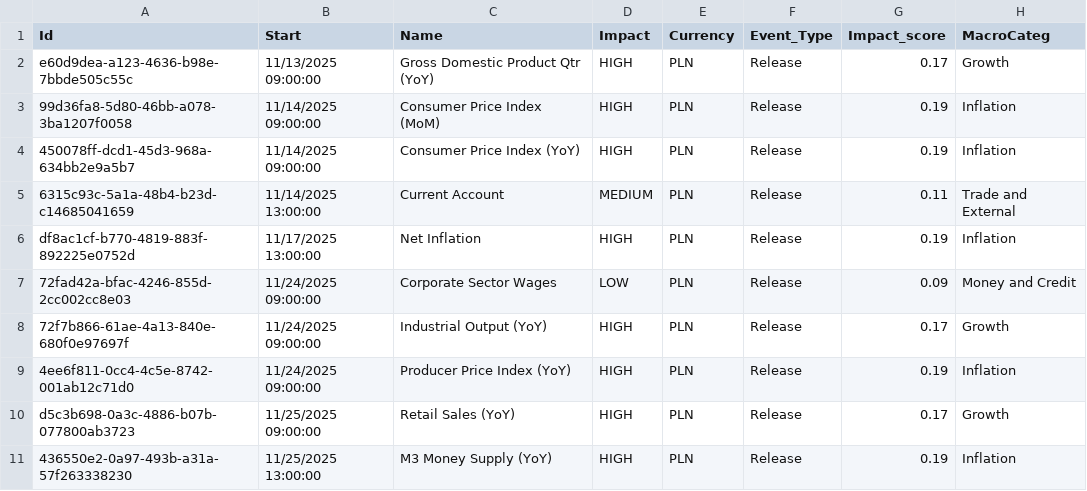
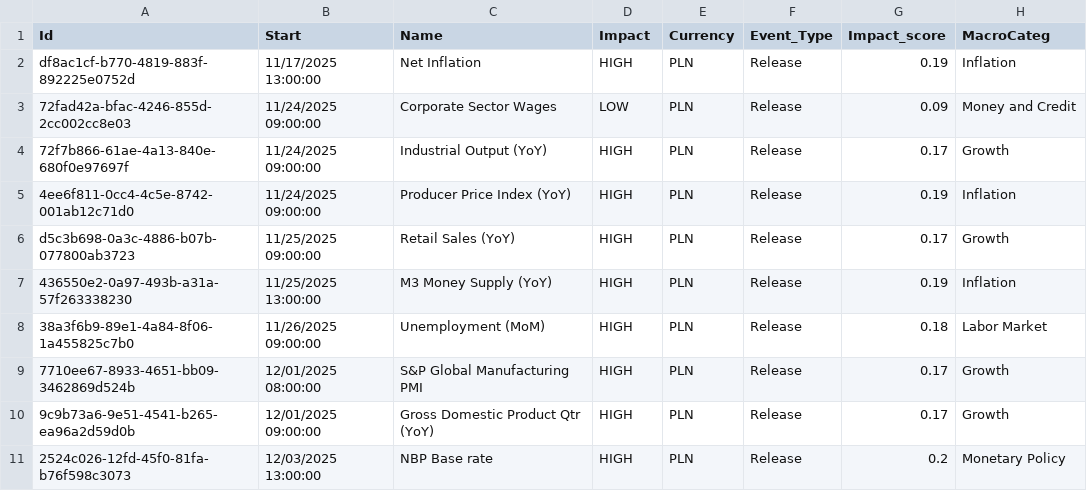
Before and after one commit to joaoalonsocasella/Economic_Calendar, a CSV file: macro-calendar/data/processed/CSV/POL_processed.csv, drawn as a sheet; only a part is shown; the shorter side is filled out with more unchanged rows; the diff names each change by its address in the sheet, - before the commit and + after, or states it on an @@ line.

```diff
--- a/macro-calendar/data/processed/CSV/POL_processed.csv
+++ b/macro-calendar/data/processed/CSV/POL_processed.csv
-row 2: e60d9dea-a123-4636-b98e-7bbde505c55c | 11/13/2025 09:00:00 | Gross Domestic Product Qtr (YoY) | HIGH | PLN | Release | 0.17 | Growth
-row 3: 99d36fa8-5d80-46bb-a078-3ba1207f0058 | 11/14/2025 09:00:00 | Consumer Price Index (MoM) | HIGH | PLN | Release | 0.19 | Inflation
-row 4: 450078ff-dcd1-45d3-968a-634bb2e9a5b7 | 11/14/2025 09:00:00 | Consumer Price Index (YoY) | HIGH | PLN | Release | 0.19 | Inflation
-row 5: 6315c93c-5a1a-48b4-b23d-c14685041659 | 11/14/2025 13:00:00 | Current Account | MEDIUM | PLN | Release | 0.11 | Trade and External
```
Also changed, not shown: macro-calendar/data/processed/CSV/EUR_processed.csv, macro-calendar/data/raw/CSV/EUR.csv, 51 other files.
